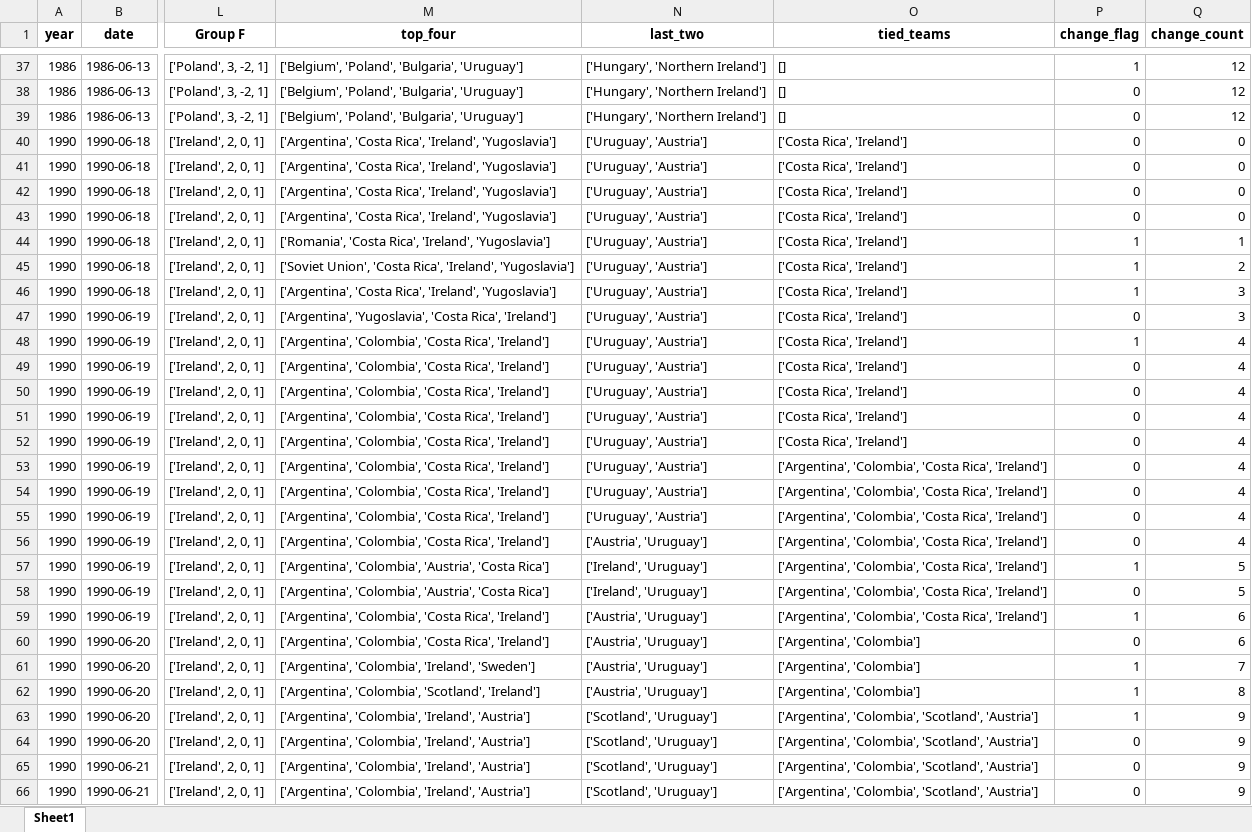
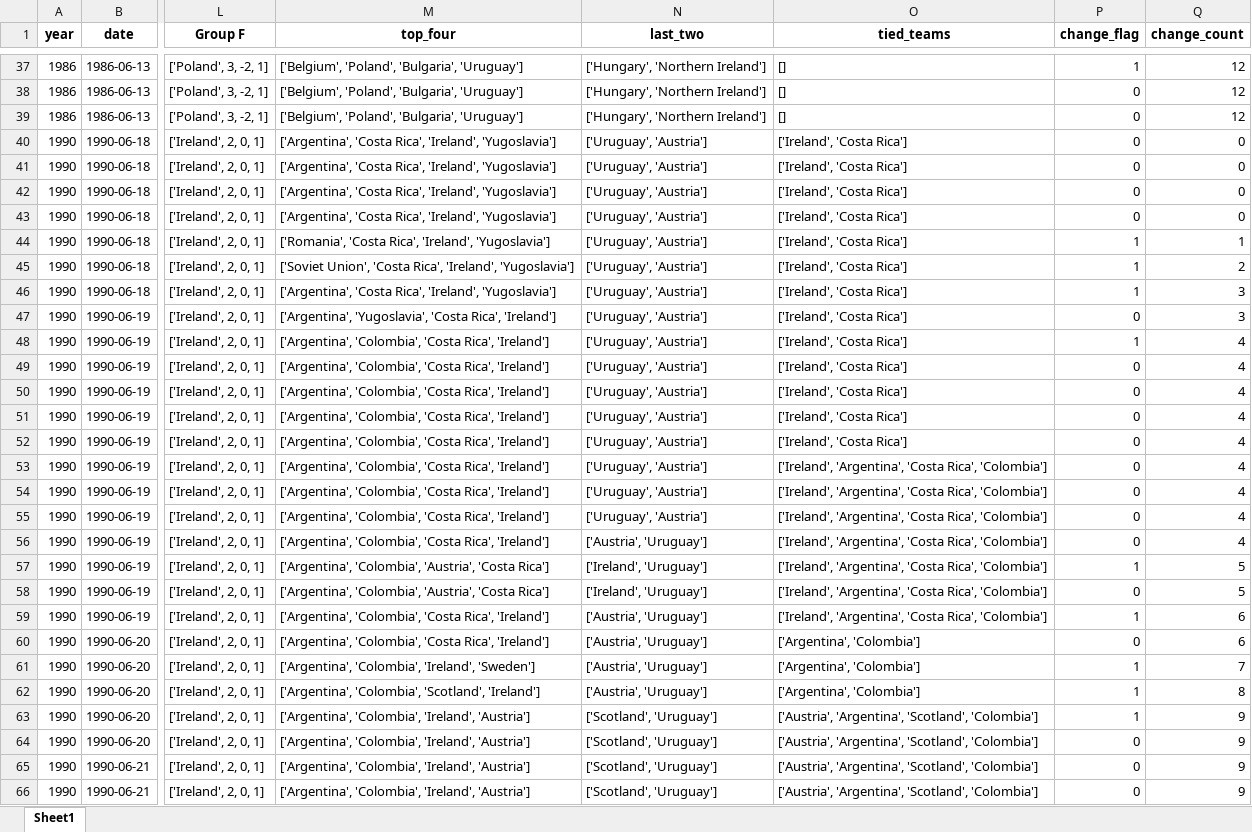
Before and after one commit to AEGDDI/tiebreak_wc, an Excel workbook: data/out/wiki/men/fifa/wc/third_teams_wc_fifa.xlsx, sheet Sheet1, drawn as a sheet; only a part is shown, gaps mark what is left out; values as stored, in another font and other column widths than the file's, no borders; the diff covers the shown part only; the diff names each change by its address in the sheet, - before the commit and + after, or states it on an @@ line.

```diff
--- a/data/out/wiki/men/fifa/wc/third_teams_wc_fifa.xlsx (sheet Sheet1)
+++ b/data/out/wiki/men/fifa/wc/third_teams_wc_fifa.xlsx (sheet Sheet1)
-O40:O52 (tied_teams): ['Costa Rica', 'Ireland']
+O40:O52 (tied_teams): ['Ireland', 'Costa Rica']
-O53:O59 (tied_teams): ['Argentina', 'Colombia', 'Costa Rica', 'Ireland']
+O53:O59 (tied_teams): ['Ireland', 'Argentina', 'Costa Rica', 'Colombia']
-O63:O66 (tied_teams): ['Argentina', 'Colombia', 'Scotland', 'Austria']
+O63:O66 (tied_teams): ['Austria', 'Argentina', 'Scotland', 'Colombia']
```
Also changed, not shown: 9 edited cells elsewhere in this sheet, data/out/wiki/men/fifa/wc/before_last_wc_fifa.xlsx, data/out/wiki/men/fifa/wc/goals_wc_fifa.xlsx, 7 other files.
